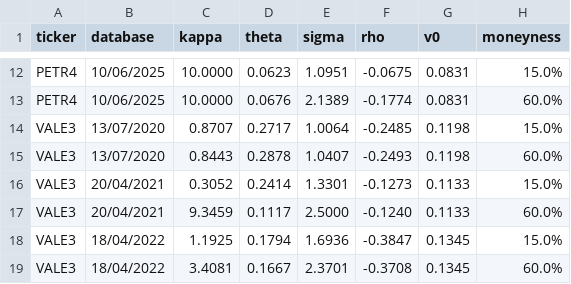
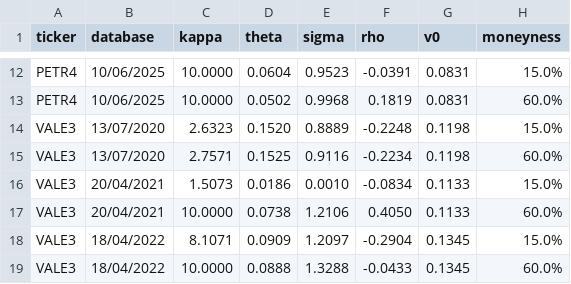
Before and after one commit to renanikeda/options-pricing, a CSV file: models/model_parameters_heston.csv, drawn as a sheet; only a part is shown, gaps mark what is left out; the diff covers the shown part only; the diff names each change by its address in the sheet, - before the commit and + after, or states it on an @@ line.

```diff
--- a/models/model_parameters_heston.csv
+++ b/models/model_parameters_heston.csv
-D12 (theta): 0.0623
+D12 (theta): 0.0604
-E12 (sigma): 1.0951
+E12 (sigma): 0.9523
-F12 (rho): -0.0675
+F12 (rho): -0.0391
-D13 (theta): 0.0676
+D13 (theta): 0.0502
-E13 (sigma): 2.1389
+E13 (sigma): 0.9968
-F13 (rho): -0.1774
+F13 (rho): 0.1819
-C14 (kappa): 0.8707
+C14 (kappa): 2.6323
-D14 (theta): 0.2717
+D14 (theta): 0.1520
-E14 (sigma): 1.0064
+E14 (sigma): 0.8889
-F14 (rho): -0.2485
+F14 (rho): -0.2248
-C15 (kappa): 0.8443
+C15 (kappa): 2.7571
-D15 (theta): 0.2878
+D15 (theta): 0.1525
-E15 (sigma): 1.0407
+E15 (sigma): 0.9116
-F15 (rho): -0.2493
+F15 (rho): -0.2234
-C16 (kappa): 0.3052
+C16 (kappa): 1.5073
-D16 (theta): 0.2414
+D16 (theta): 0.0186
-E16 (sigma): 1.3301
+E16 (sigma): 0.0010
-F16 (rho): -0.1273
+F16 (rho): -0.0834
-C17 (kappa): 9.3459
+C17 (kappa): 10.0000
-D17 (theta): 0.1117
+D17 (theta): 0.0738
-E17 (sigma): 2.5000
+E17 (sigma): 1.2106
-F17 (rho): -0.1240
+F17 (rho): 0.4050
-C18 (kappa): 1.1925
+C18 (kappa): 8.1071
-D18 (theta): 0.1794
+D18 (theta): 0.0909
-E18 (sigma): 1.6936
+E18 (sigma): 1.2097
-F18 (rho): -0.3847
+F18 (rho): -0.2904
-C19 (kappa): 3.4081
+C19 (kappa): 10.0000
-D19 (theta): 0.1667
+D19 (theta): 0.0888
-E19 (sigma): 2.3701
+E19 (sigma): 1.3288
-F19 (rho): -0.3708
+F19 (rho): -0.0433
```
Also changed, not shown: 50 edited cells elsewhere in this file, models/model_validation_results.csv, models/stylized_facts_results.csv, 4 other files.
